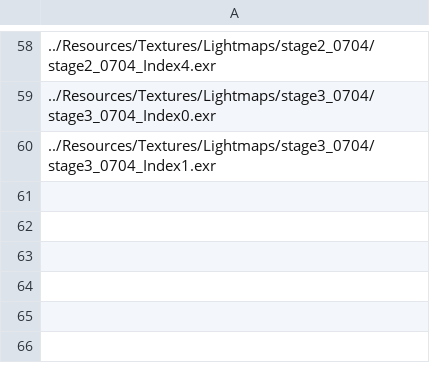
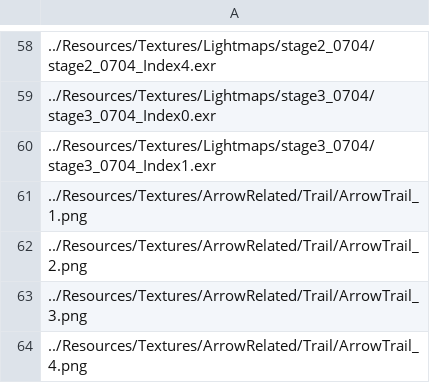
Before and after one commit to ParagonGA4th/GAFinalProject, a CSV file: ParagonEngine/ResourceList/1_Texture2D.csv, drawn as a sheet; only a part is shown, gaps mark what is left out; the diff names each change by its address in the sheet, - before the commit and + after, or states it on an @@ line.

```diff
--- a/ParagonEngine/ResourceList/1_Texture2D.csv
+++ b/ParagonEngine/ResourceList/1_Texture2D.csv
+row 61: ../Resources/Textures/ArrowRelated/Trail/ArrowTrail_1.png
+row 62: ../Resources/Textures/ArrowRelated/Trail/ArrowTrail_2.png
+row 63: ../Resources/Textures/ArrowRelated/Trail/ArrowTrail_3.png
+row 64: ../Resources/Textures/ArrowRelated/Trail/ArrowTrail_4.png
```
Also changed, not shown: ParagonEngine/ResourceList/15_VisualEffectList.csv, 7 other files.
